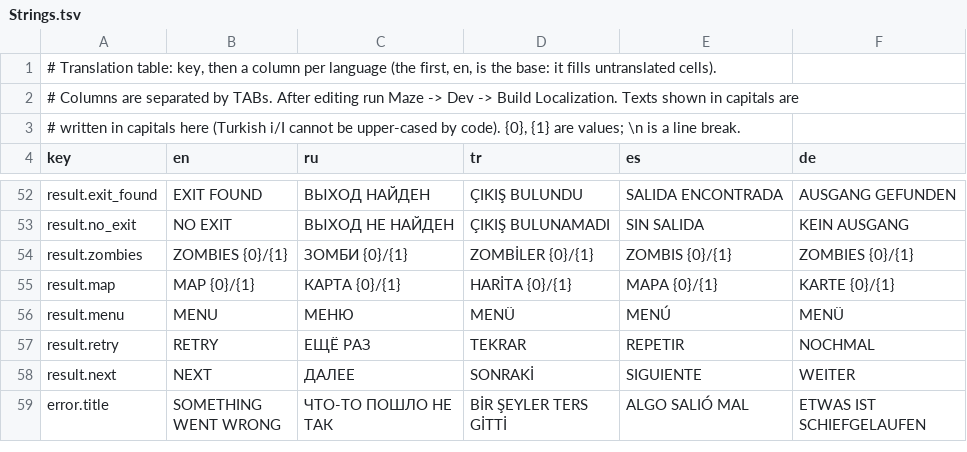
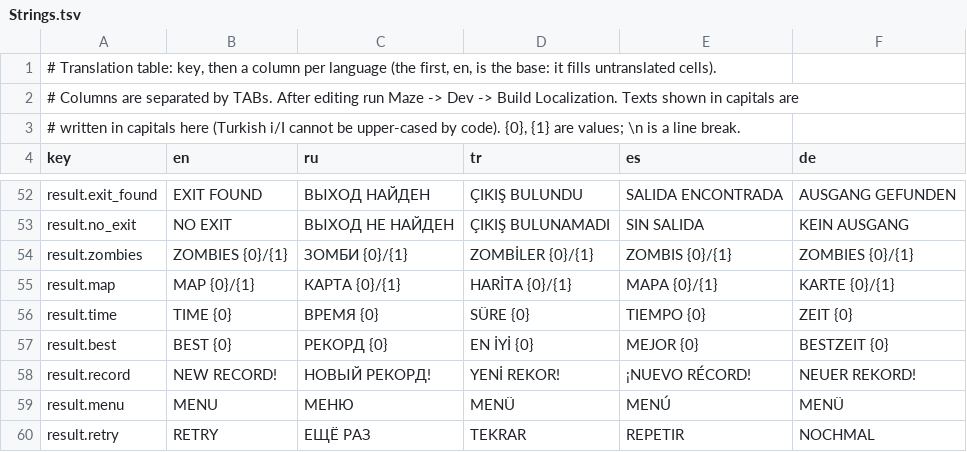
Before and after one commit to ShowWoodenHorses/Maze, a TSV file: Assets/_Project/Data/Localization/Strings.tsv, drawn as a sheet; only a part is shown, gaps mark what is left out; the shorter side is filled out with more unchanged rows; the diff names each change by its address in the sheet, - before the commit and + after, or states it on an @@ line.

```diff
--- a/Assets/_Project/Data/Localization/Strings.tsv
+++ b/Assets/_Project/Data/Localization/Strings.tsv
+row 56: result.time | TIME {0} | ВРЕМЯ {0} | SÜRE {0} | TIEMPO {0} | ZEIT {0}
+row 57: result.best | BEST {0} | РЕКОРД {0} | EN İYİ {0} | MEJOR {0} | BESTZEIT {0}
+row 58: result.record | NEW RECORD! | НОВЫЙ РЕКОРД! | YENİ REKOR! | ¡NUEVO RÉCORD! | NEUER REKORD!
```
Also changed, not shown: 21 other files.
